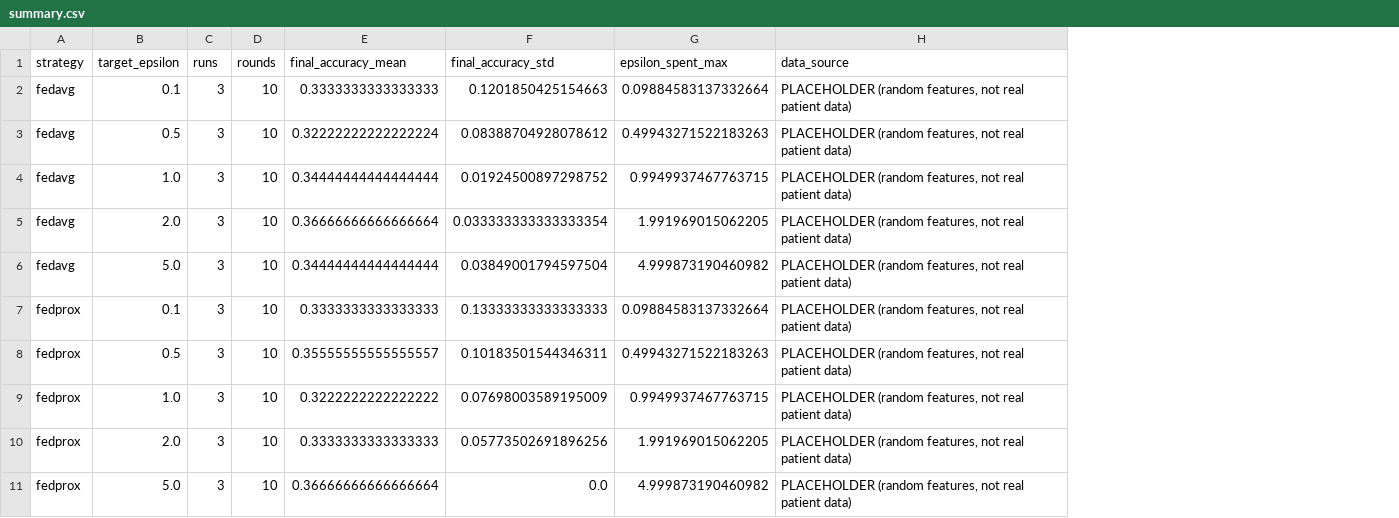
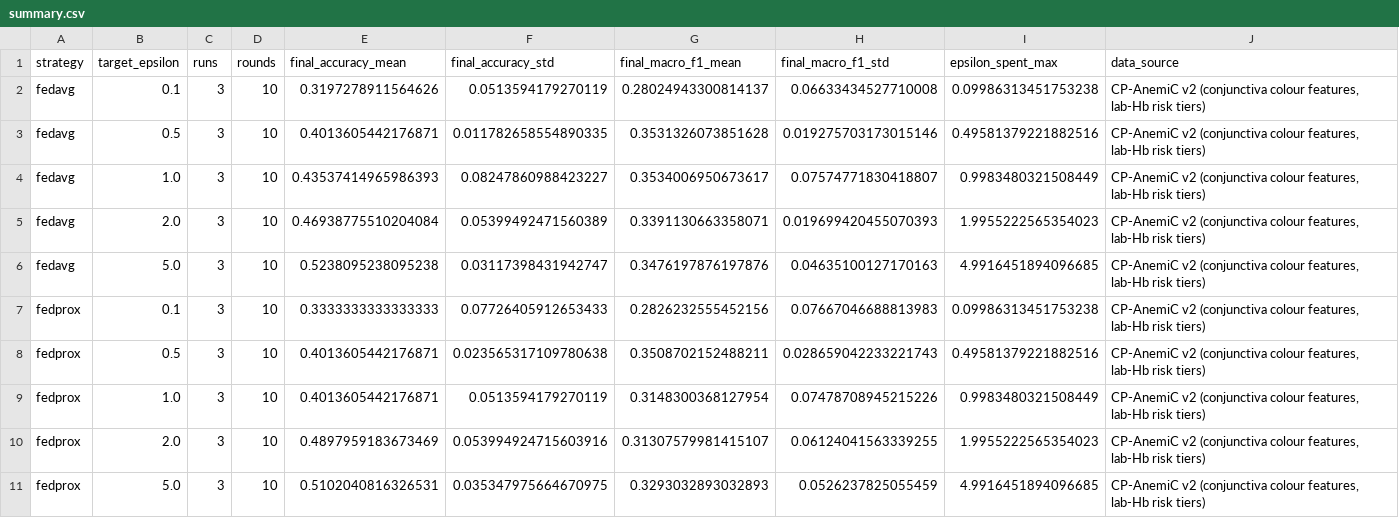
Before and after one commit to kusal2002/AyurAI-RP, a CSV file: component4/results/summary.csv, drawn as a sheet; addresses are those after the commit; the diff names each change by its address in the sheet, - before the commit and + after, or states it on an @@ line.

Commit message:
feat(component4): rerun experiments on real CP-AnemiC data

```diff
--- a/component4/results/summary.csv
+++ b/component4/results/summary.csv
+column G (final_macro_f1_mean), rows 2-11: 0.28024943300814137 | 0.3531326073851628 | 0.3534006950673617 | 0.3391130663358071 | 0.3476197876197876 | 0.2826232555452156 | 0.3508702152488211 | 0.3148300368127954 | 0.31307579981415107 | 0.3293032893032893
+column H (final_macro_f1_std), rows 2-11: 0.06633434527710008 | 0.019275703173015146 | 0.07574771830418807 | 0.019699420455070393 | 0.04635100127170163 | 0.07667046688813983 | 0.028659042233221743 | 0.07478708945215226 | 0.06124041563339255 | 0.0526237825055459
-E2 (final_accuracy_mean): 0.3333333333333333
+E2 (final_accuracy_mean): 0.3197278911564626
-F2 (final_accuracy_std): 0.1201850425154663
+F2 (final_accuracy_std): 0.0513594179270119
-I2 (epsilon_spent_max): 0.09884583137332664
+I2 (epsilon_spent_max): 0.09986313451753238
-J2:J11 (data_source): PLACEHOLDER (random features, not real patient data)
+J2:J11 (data_source): CP-AnemiC v2 (conjunctiva colour features, lab-Hb risk tiers)
-E3 (final_accuracy_mean): 0.32222222222222224
+E3 (final_accuracy_mean): 0.4013605442176871
-F3 (final_accuracy_std): 0.08388704928078612
+F3 (final_accuracy_std): 0.011782658554890335
-I3 (epsilon_spent_max): 0.49943271522183263
+I3 (epsilon_spent_max): 0.49581379221882516
-E4 (final_accuracy_mean): 0.34444444444444444
+E4 (final_accuracy_mean): 0.43537414965986393
-F4 (final_accuracy_std): 0.01924500897298752
+F4 (final_accuracy_std): 0.08247860988423227
-I4 (epsilon_spent_max): 0.9949937467763715
+I4 (epsilon_spent_max): 0.9983480321508449
-E5 (final_accuracy_mean): 0.36666666666666664
+E5 (final_accuracy_mean): 0.46938775510204084
-F5 (final_accuracy_std): 0.033333333333333354
+F5 (final_accuracy_std): 0.05399492471560389
-I5 (epsilon_spent_max): 1.991969015062205
+I5 (epsilon_spent_max): 1.9955222565354023
-E6 (final_accuracy_mean): 0.34444444444444444
+E6 (final_accuracy_mean): 0.5238095238095238
-F6 (final_accuracy_std): 0.03849001794597504
+F6 (final_accuracy_std): 0.03117398431942747
-I6 (epsilon_spent_max): 4.999873190460982
+I6 (epsilon_spent_max): 4.9916451894096685
-F7 (final_accuracy_std): 0.13333333333333333
+F7 (final_accuracy_std): 0.07726405912653433
-I7 (epsilon_spent_max): 0.09884583137332664
+I7 (epsilon_spent_max): 0.09986313451753238
-E8 (final_accuracy_mean): 0.35555555555555557
+E8 (final_accuracy_mean): 0.4013605442176871
-F8 (final_accuracy_std): 0.10183501544346311
+F8 (final_accuracy_std): 0.023565317109780638
-I8 (epsilon_spent_max): 0.49943271522183263
+I8 (epsilon_spent_max): 0.49581379221882516
-E9 (final_accuracy_mean): 0.3222222222222222
+E9 (final_accuracy_mean): 0.4013605442176871
-F9 (final_accuracy_std): 0.07698003589195009
+F9 (final_accuracy_std): 0.0513594179270119
-I9 (epsilon_spent_max): 0.9949937467763715
+I9 (epsilon_spent_max): 0.9983480321508449
-E10 (final_accuracy_mean): 0.3333333333333333
+E10 (final_accuracy_mean): 0.4897959183673469
-F10 (final_accuracy_std): 0.05773502691896256
+F10 (final_accuracy_std): 0.053994924715603916
-I10 (epsilon_spent_max): 1.991969015062205
+I10 (epsilon_spent_max): 1.9955222565354023
-E11 (final_accuracy_mean): 0.36666666666666664
+E11 (final_accuracy_mean): 0.5102040816326531
-F11 (final_accuracy_std): 0.0
+F11 (final_accuracy_std): 0.035347975664670975
-I11 (epsilon_spent_max): 4.999873190460982
+I11 (epsilon_spent_max): 4.9916451894096685
```
Also changed, not shown: 2 other files.
